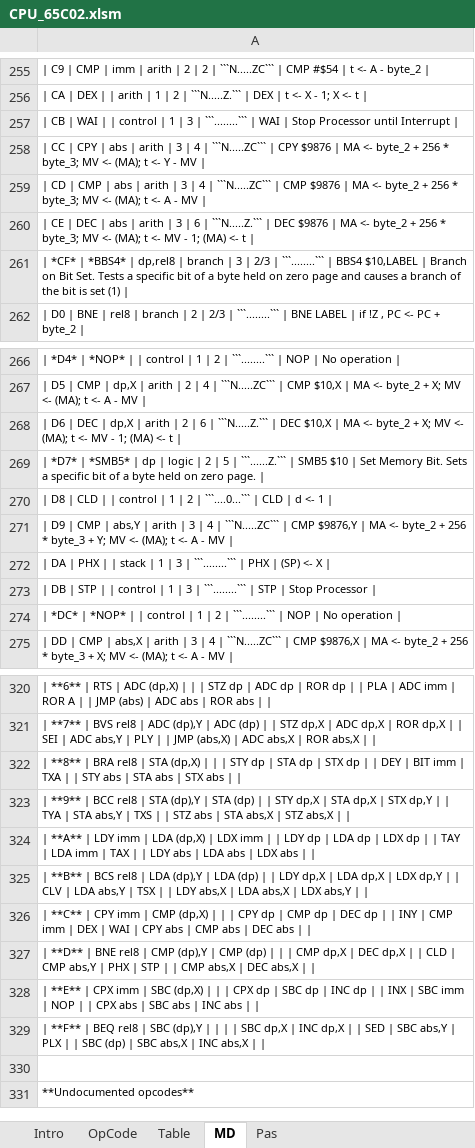
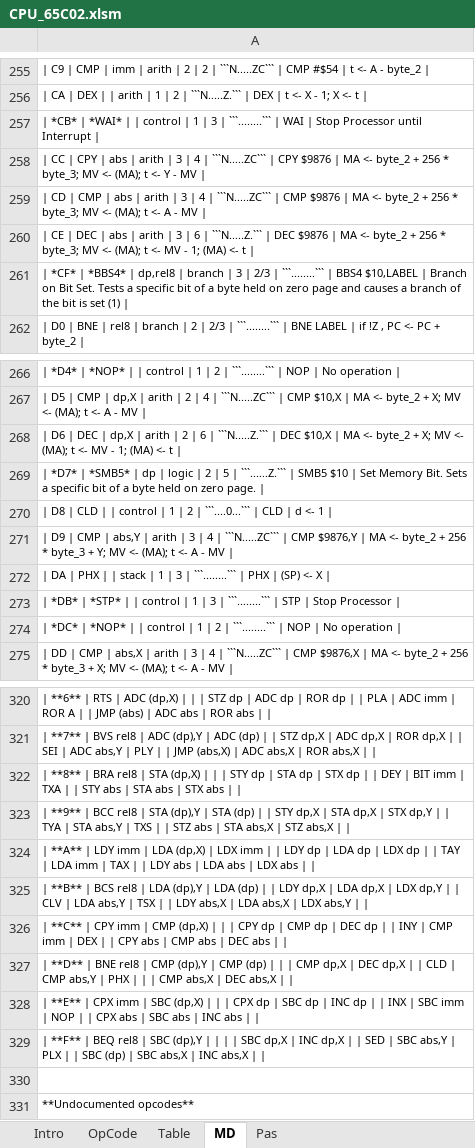
Before and after one commit to eiroca/Retro, an Excel workbook: CPU templates/CPU_65C02.xlsm, sheet MD, drawn as a sheet; only a part is shown, gaps mark what is left out; values as stored, in another font and other column widths than the file's, no borders; the diff names each change by its address in the sheet, - before the commit and + after, or states it on an @@ line.

```diff
--- a/CPU templates/CPU_65C02.xlsm (sheet MD)
+++ b/CPU templates/CPU_65C02.xlsm (sheet MD)
-A257: | CB | WAI | |…
+A257: | *CB* | *WAI* | |…
-A273: | DB | STP | |…
+A273: | *DB* | *STP* | |…
-A326: …DEX | WAI | CPY…
+A326: …DEX | | CPY…
-A327: …PHX | STP | |…
+A327: …PHX | | |…
```
Also changed, not shown: sheet Pas, sheet OpCode, sheet Table, formulas that keep their value, 10 other files.
